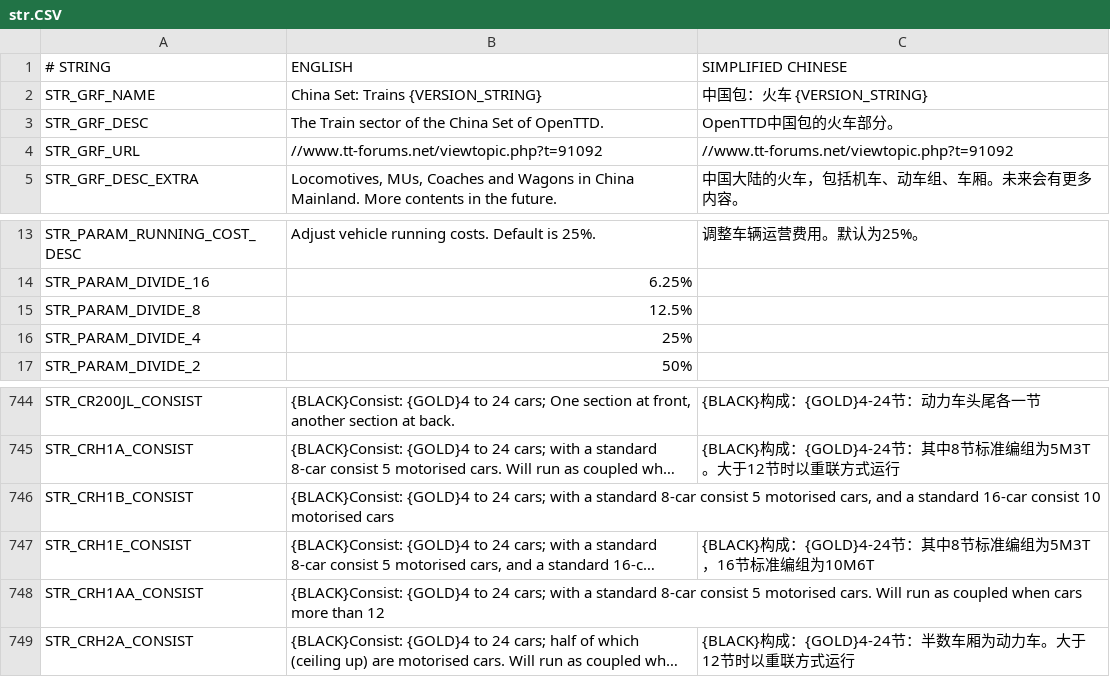
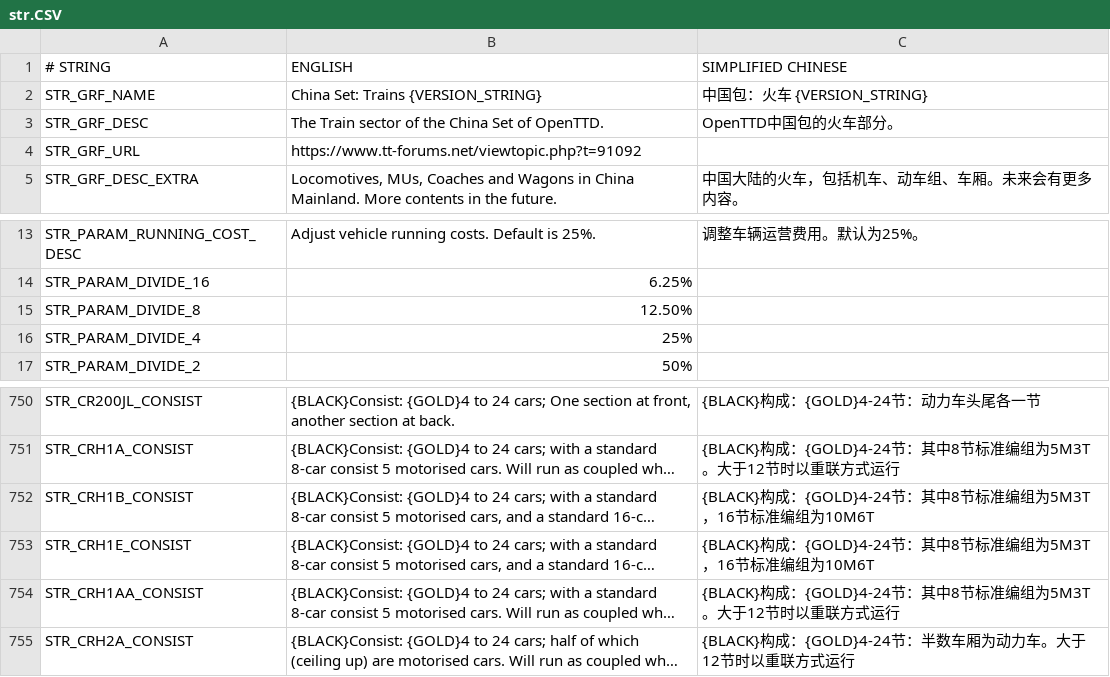
Before and after one commit to OpenTTD-China-Set/China-Set-Trains, a CSV file: docs/str.CSV, drawn as a sheet; only a part is shown, gaps mark what is left out; long unchanged cells end in …; addresses are those after the commit; the diff covers the shown part only; the diff names each change by its address in the sheet, - before the commit and + after, or states it on an @@ line.

```diff
--- a/docs/str.CSV
+++ b/docs/str.CSV
-B4 (ENGLISH): //www.tt-forums.net/viewtopic.php?t=91092
+B4 (ENGLISH): https://www.tt-forums.net/viewtopic.php?t=91092
-C4 (SIMPLIFIED CHINESE): //www.tt-forums.net/viewtopic.php?t=91092
+C4 (SIMPLIFIED CHINESE): (empty)
-B15 (ENGLISH): 12.5%
+B15 (ENGLISH): 12.50%
-C752 (SIMPLIFIED CHINESE): (empty)
+C752 (SIMPLIFIED CHINESE): {BLACK}构成：{GOLD}4-24节：其中8节标准编组为5M3T，16节标准编组为10M6T
-C754 (SIMPLIFIED CHINESE): (empty)
+C754 (SIMPLIFIED CHINESE): {BLACK}构成：{GOLD}4-24节：其中8节标准编组为5M3T。大于12节时以重联方式运行
```
Also changed, not shown: 8 added rows and 2 edited cells elsewhere in this file, 1 other file.
